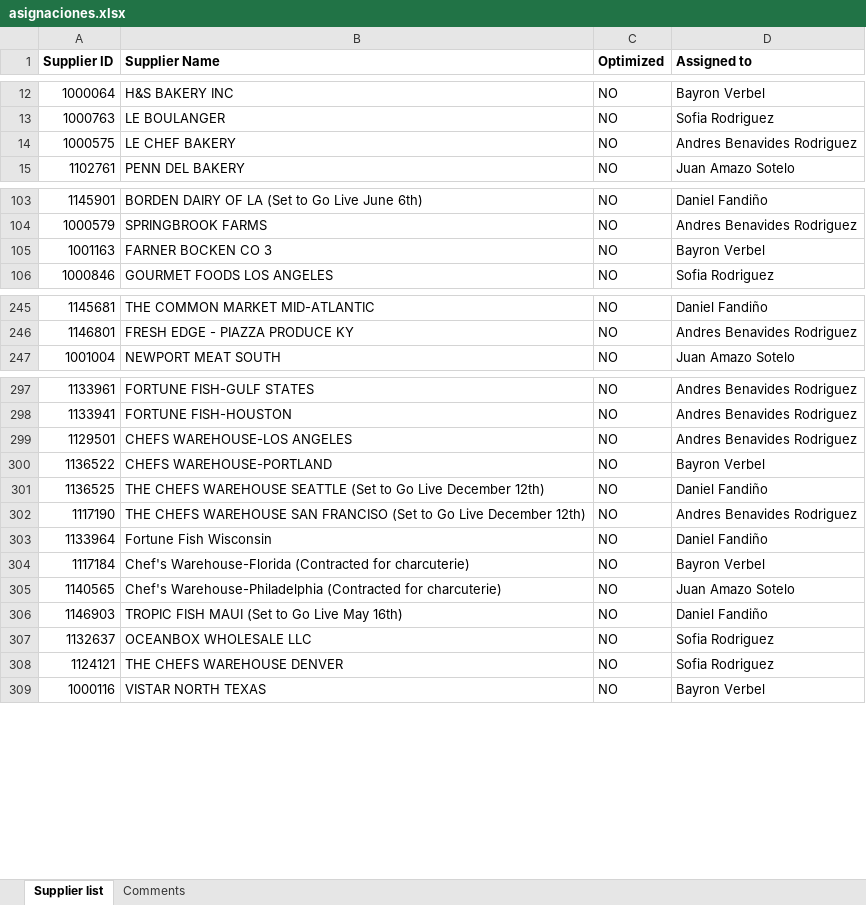
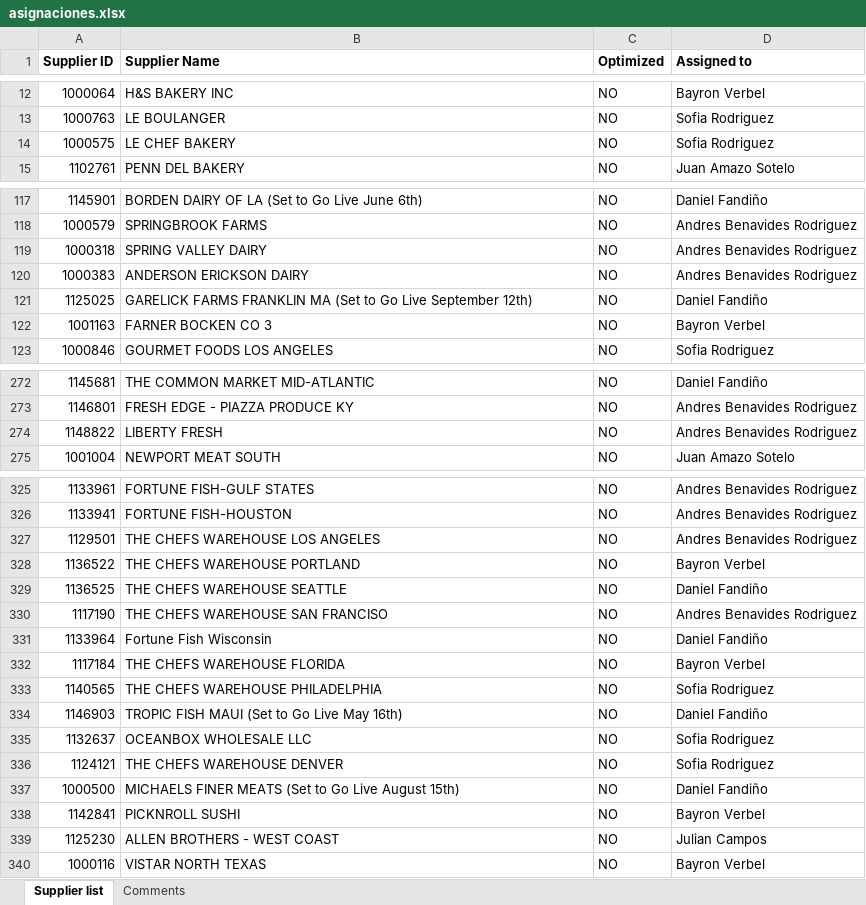
Before and after one commit to F3lipe-10/Catalog_audit, an Excel workbook: data/asignaciones.xlsx, sheet Supplier list, drawn as a sheet; only a part is shown, gaps mark what is left out; values as stored, in another font and other column widths than the file's, no borders; addresses are those after the commit; the diff covers the shown part only; the diff names each change by its address in the sheet, - before the commit and + after, or states it on an @@ line.

```diff
--- a/data/asignaciones.xlsx (sheet Supplier list)
+++ b/data/asignaciones.xlsx (sheet Supplier list)
-D14 (Assigned to): Andres Benavides Rodriguez
+D14 (Assigned to): Sofia Rodriguez
+row 119: 1000318 | SPRING VALLEY DAIRY | NO | Andres Benavides Rodriguez
+row 120: 1000383 | ANDERSON ERICKSON DAIRY | NO | Andres Benavides Rodriguez
+row 121: 1125025 | GARELICK FARMS FRANKLIN MA (Set to Go Live September 12th) | NO | Daniel Fandiño
+row 274: 1148822 | LIBERTY FRESH | NO | Andres Benavides Rodriguez
-B327 (Supplier Name): CHEFS WAREHOUSE-LOS ANGELES
+B327 (Supplier Name): THE CHEFS WAREHOUSE LOS ANGELES
-B328 (Supplier Name): CHEFS WAREHOUSE-PORTLAND
+B328 (Supplier Name): THE CHEFS WAREHOUSE PORTLAND
-B329 (Supplier Name): THE CHEFS WAREHOUSE SEATTLE (Set to Go Live December 12th)
+B329 (Supplier Name): THE CHEFS WAREHOUSE SEATTLE
-B330 (Supplier Name): …SAN FRANCISO (Set to Go Live December 12th)
+B330 (Supplier Name): …SAN FRANCISO
-B332 (Supplier Name): Chef's Warehouse-Florida (Contracted for charcuterie)
+B332 (Supplier Name): THE CHEFS WAREHOUSE FLORIDA
-B333 (Supplier Name): Chef's Warehouse-Philadelphia (Contracted for charcuterie)
+B333 (Supplier Name): THE CHEFS WAREHOUSE PHILADELPHIA
-D333 (Assigned to): Juan Amazo Sotelo
+D333 (Assigned to): Sofia Rodriguez
+row 337: 1000500 | MICHAELS FINER MEATS (Set to Go Live August 15th) | NO | Daniel Fandiño
+row 338: 1142841 | PICKNROLL SUSHI | NO | Bayron Verbel
+row 339: 1125230 | ALLEN BROTHERS - WEST COAST | NO | Julian Campos
```
Also changed, not shown: 24 added rows and 8 edited cells elsewhere in this sheet.
